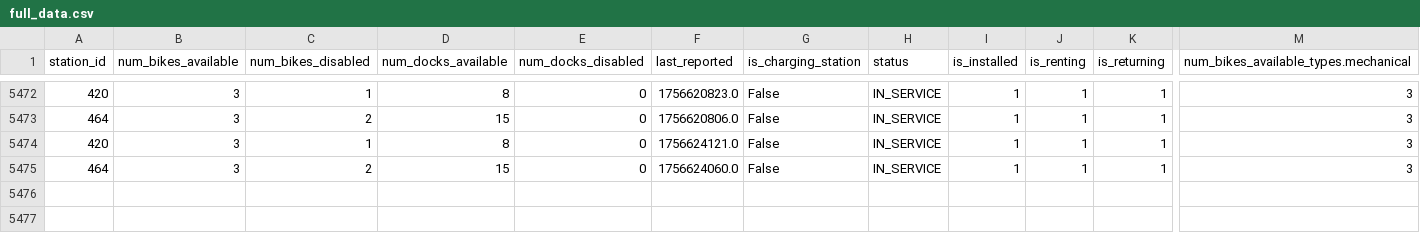
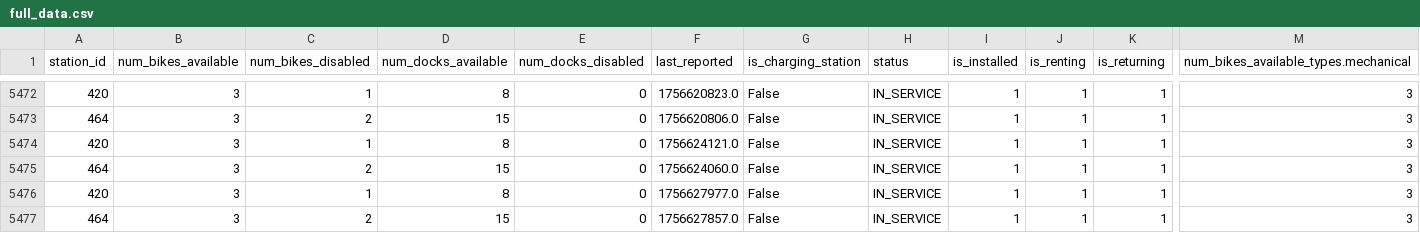
Before and after one commit to FedeGiovannetti/Eco_bici_Ciudad_Universitaria, a CSV file: data/full_data.csv, drawn as a sheet; only a part is shown, gaps mark what is left out; rows hold the shown columns only; the diff names each change by its address in the sheet, - before the commit and + after, or states it on an @@ line.

```diff
--- a/data/full_data.csv
+++ b/data/full_data.csv
+row 5476: 420 | 3 | 1 | 8 | 0 | 1756627977.0 | False | IN_SERVICE | 1 | 1 | 1 | 3
+row 5477: 464 | 3 | 2 | 15 | 0 | 1756627857.0 | False | IN_SERVICE | 1 | 1 | 1 | 3
```
